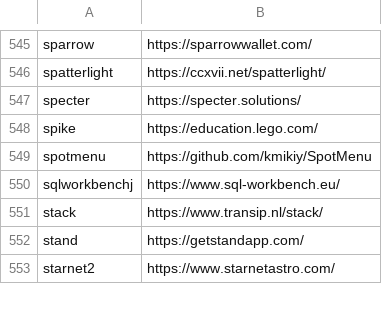
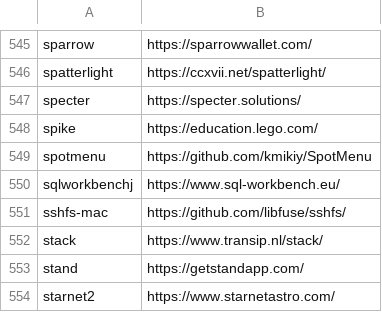
Before and after one commit to tinhkyaw/tinhkyaw, a CSV file: lists/casks_i.csv, drawn as a sheet; only a part is shown, gaps mark what is left out; the diff names each change by its address in the sheet, - before the commit and + after, or states it on an @@ line.

```diff
--- a/lists/casks_i.csv
+++ b/lists/casks_i.csv
+row 551: sshfs-mac | https://github.com/libfuse/sshfs/
```
Also changed, not shown: lists/casks.csv, lists/casks_p.csv, 3 other files.
